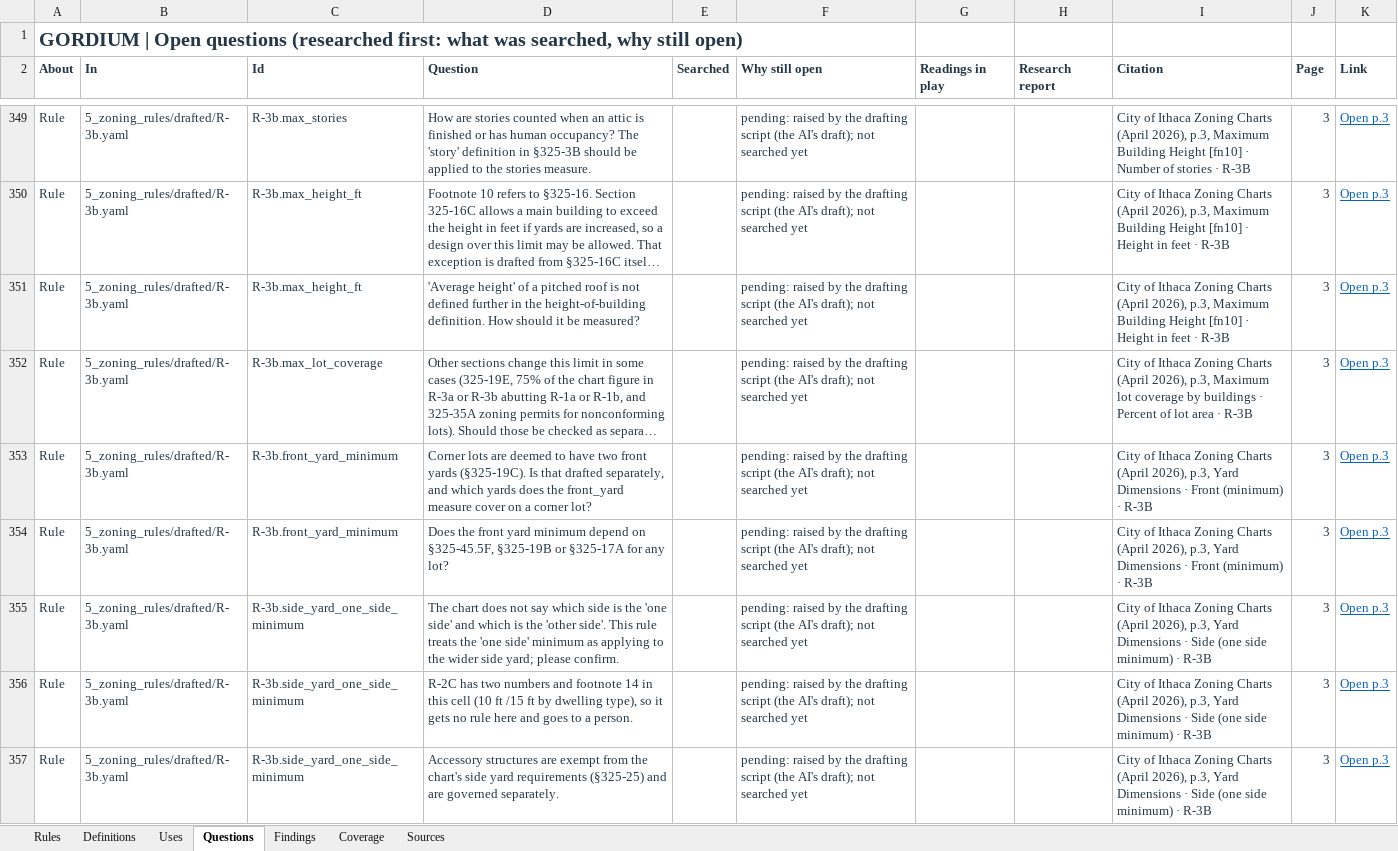
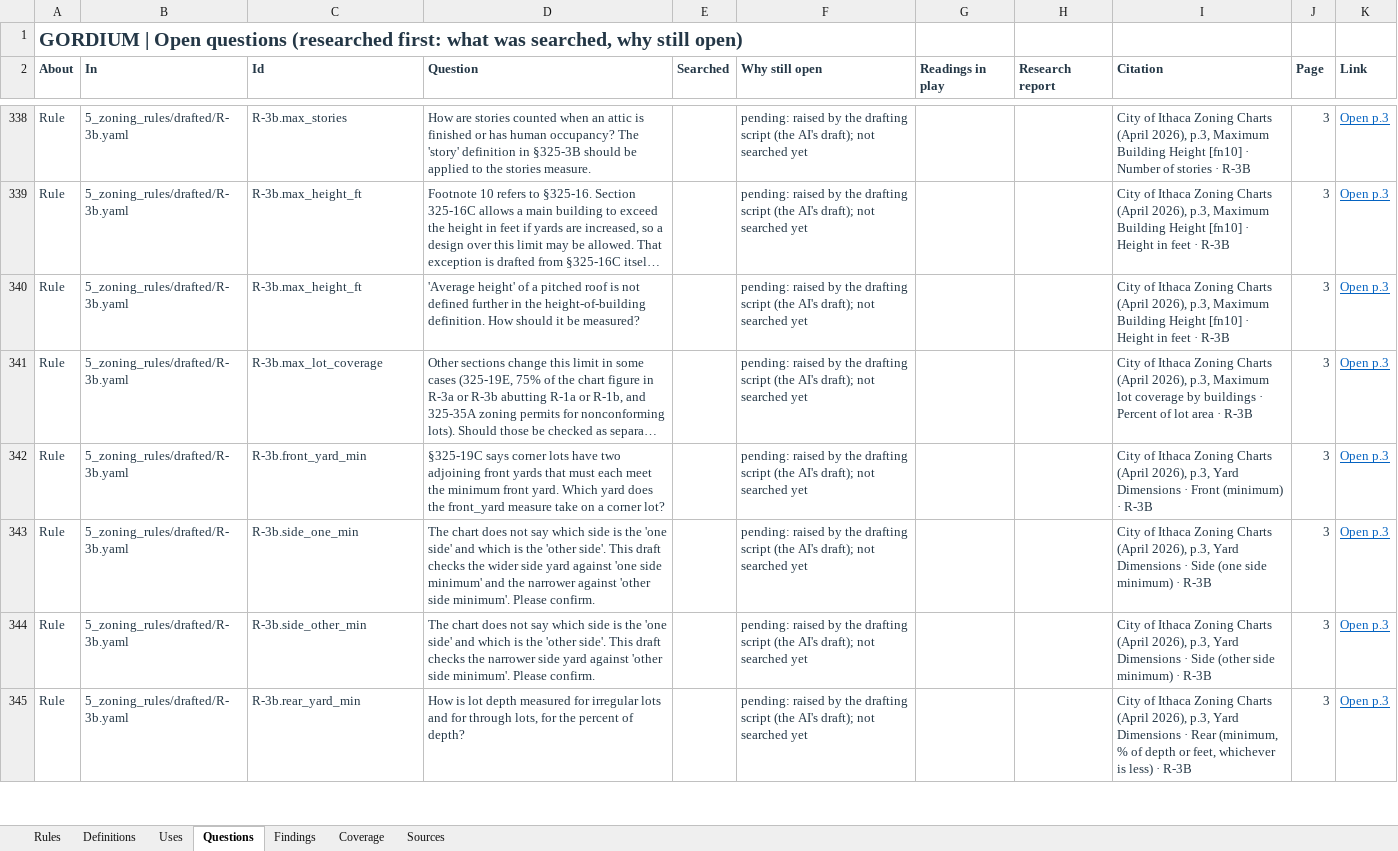
Before and after one commit to bz28/gordium, an Excel workbook: regulations/jurisdictions/new_york/ithaca_city/ithaca_city_rules.xlsx, sheet Questions, drawn as a sheet; only a part is shown, gaps mark what is left out; long unchanged cells end in …; values as stored, in another font and other column widths than the file's, no borders; removed rows and columns are numbered as before the commit, all else as after; the diff covers the shown part only; the diff names each change by its address in the sheet, - before the commit and + after, or states it on an @@ line.

```diff
--- a/regulations/jurisdictions/new_york/ithaca_city/ithaca_city_rules.xlsx (sheet Questions)
+++ b/regulations/jurisdictions/new_york/ithaca_city/ithaca_city_rules.xlsx (sheet Questions)
-C342 (Id): R-3b.front_yard_minimum
+C342 (Id): R-3b.front_yard_min
-D342 (Question): Corner lots are deemed to have two front yards (§325-19C). Is that drafted separately, and which yards does the front_yard measure cover on a…
+D342 (Question): §325-19C says corner lots have two adjoining front yards that must each meet the minimum front yard. Which yard does the front_yard measure take on a…
-row 354: Rule | 5_zoning_rules/drafted/R-3b.yaml | R-3b.front_yard_minimum | Does the front yard minimum depend on §325-45.5F, §325-19B or §325-17A for any lot? |  | pending: raised by the drafting script (the AI's draft); not searched yet |  |  | City of Ithaca Zoning Charts (April 2026), p.3, Yard Dimensions · Front (minimum) · R-3B | 3 | Open p.3
-C343 (Id): R-3b.side_yard_one_side_minimum
+C343 (Id): R-3b.side_one_min
-D343 (Question): …side'. This rule treats the 'one side' minimum as applying to the wider side yard; please confirm.
+D343 (Question): …side'. This draft checks the wider side yard against 'one side minimum' and the narrower against 'other side minimum'. Please confirm.
-C344 (Id): R-3b.side_yard_one_side_minimum
+C344 (Id): R-3b.side_other_min
-D344 (Question): R-2C has two numbers and footnote 14 in this cell (10 ft /15 ft by dwelling type), so it gets no rule here and goes to a person.
+D344 (Question): The chart does not say which side is the 'one side' and which is the 'other side'. This draft checks the narrower side yard against 'other side minimum'. Please confirm.
-I344 (Citation): …· Side (one side minimum)…
+I344 (Citation): …· Side (other side minimum)…
-C345 (Id): R-3b.side_yard_one_side_minimum
+C345 (Id): R-3b.rear_yard_min
-D345 (Question): Accessory structures are exempt from the chart's side yard requirements (§325-25) and are governed separately.
+D345 (Question): How is lot depth measured for irregular lots and for through lots, for the percent of depth?
-I345 (Citation): …Dimensions · Side (one side minimum) · R-3B
+I345 (Citation): …Dimensions · Rear (minimum, % of depth or feet, whichever is less) · R-3B
```
Also changed, not shown: 1 added row, 15 removed rows and 208 edited cells elsewhere in this sheet, sheet Rules, 19 other files.
